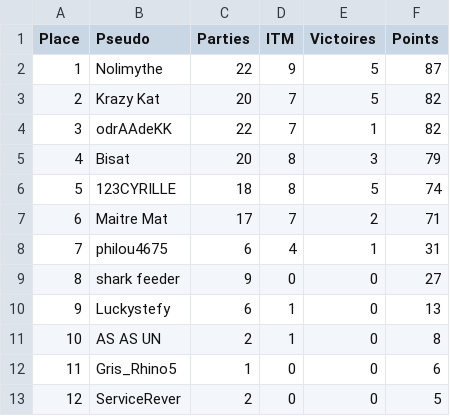
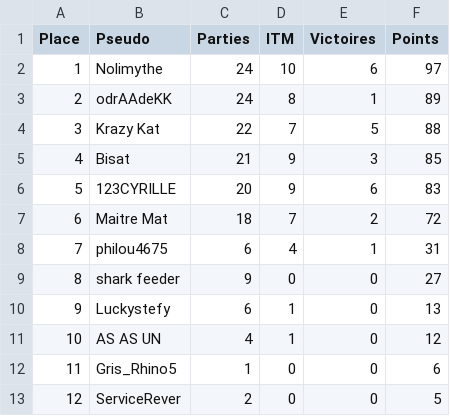
Before and after one commit to OdrAAdeKK/coronamax-public, a CSV file: data/points_table.csv, drawn as a sheet.

```diff
--- a/data/points_table.csv
+++ b/data/points_table.csv
@@ -1,8 +1,8 @@
 Place,Pseudo,Parties,ITM,Victoires,Points
-1,Nolimythe,22,9,5,87
-2,Krazy Kat,20,7,5,82
-3,odrAAdeKK,22,7,1,82
-4,Bisat,20,8,3,79
-5,123CYRILLE,18,8,5,74
-6,Maitre Mat,17,7,2,71
+1,Nolimythe,24,10,6,97
+2,odrAAdeKK,24,8,1,89
+3,Krazy Kat,22,7,5,88
+4,Bisat,21,9,3,85
+5,123CYRILLE,20,9,6,83
+6,Maitre Mat,18,7,2,72
 7,philou4675,6,4,1,31
@@ -10,3 +10,3 @@ Place,Pseudo,Parties,ITM,Victoires,Points
 9,Luckystefy,6,1,0,13
-10,AS AS UN,2,1,0,8
+10,AS AS UN,4,1,0,12
 11,Gris_Rhino5,1,0,0,6
```
Also changed, not shown: data/journal.csv, data/latest_master.csv, 3 other files.
